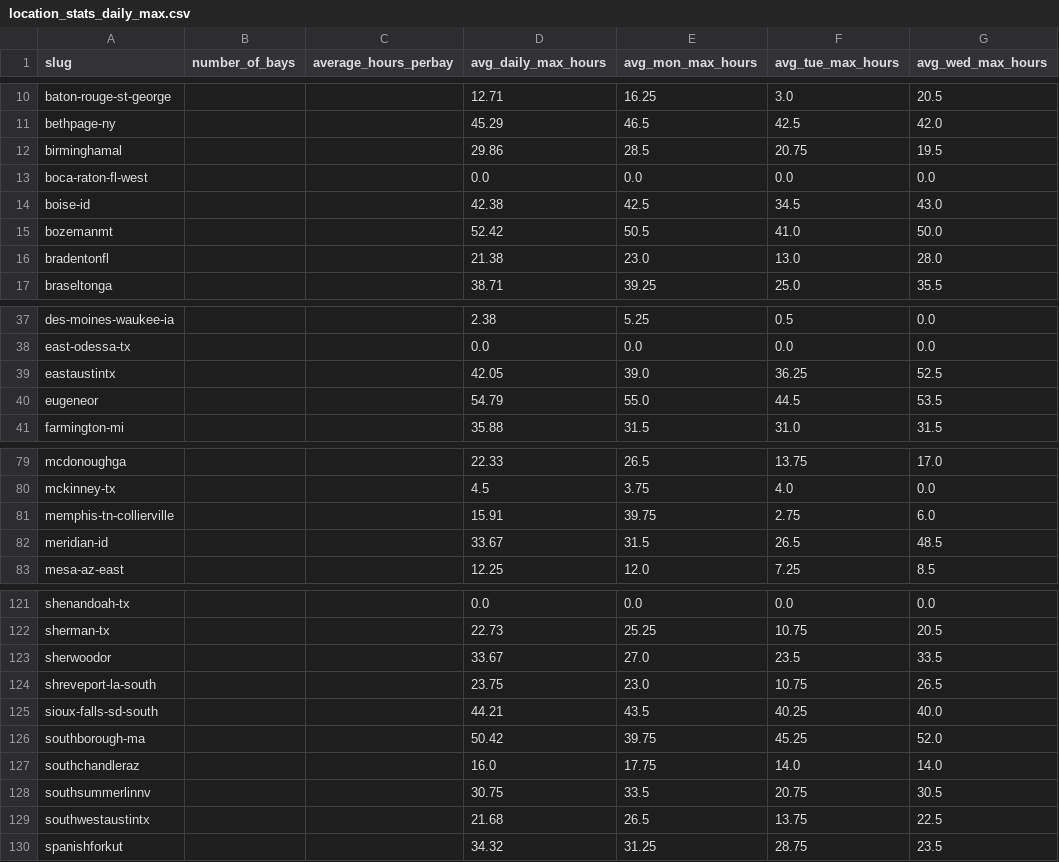
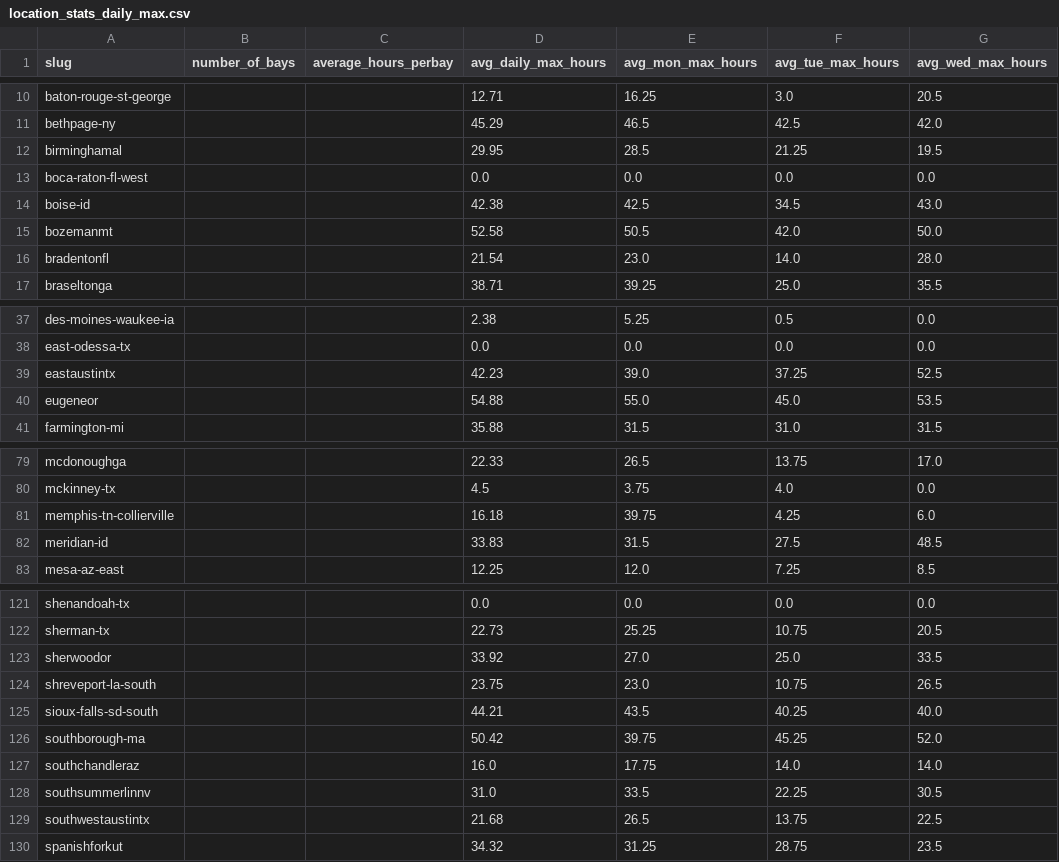
Before and after one commit to jwclark94/backninescrape, a CSV file: location_stats_daily_max.csv, drawn as a sheet; only a part is shown, gaps mark what is left out; the diff covers the shown part only; the diff names each change by its address in the sheet, - before the commit and + after, or states it on an @@ line.

```diff
--- a/location_stats_daily_max.csv
+++ b/location_stats_daily_max.csv
-D12 (avg_daily_max_hours): 29.86
+D12 (avg_daily_max_hours): 29.95
-F12 (avg_tue_max_hours): 20.75
+F12 (avg_tue_max_hours): 21.25
-D15 (avg_daily_max_hours): 52.42
+D15 (avg_daily_max_hours): 52.58
-F15 (avg_tue_max_hours): 41.0
+F15 (avg_tue_max_hours): 42.0
-D16 (avg_daily_max_hours): 21.38
+D16 (avg_daily_max_hours): 21.54
-F16 (avg_tue_max_hours): 13.0
+F16 (avg_tue_max_hours): 14.0
-D39 (avg_daily_max_hours): 42.05
+D39 (avg_daily_max_hours): 42.23
-F39 (avg_tue_max_hours): 36.25
+F39 (avg_tue_max_hours): 37.25
-D40 (avg_daily_max_hours): 54.79
+D40 (avg_daily_max_hours): 54.88
-F40 (avg_tue_max_hours): 44.5
+F40 (avg_tue_max_hours): 45.0
-D81 (avg_daily_max_hours): 15.91
+D81 (avg_daily_max_hours): 16.18
-F81 (avg_tue_max_hours): 2.75
+F81 (avg_tue_max_hours): 4.25
-D82 (avg_daily_max_hours): 33.67
+D82 (avg_daily_max_hours): 33.83
-F82 (avg_tue_max_hours): 26.5
+F82 (avg_tue_max_hours): 27.5
-D123 (avg_daily_max_hours): 33.67
+D123 (avg_daily_max_hours): 33.92
-F123 (avg_tue_max_hours): 23.5
+F123 (avg_tue_max_hours): 25.0
-D128 (avg_daily_max_hours): 30.75
+D128 (avg_daily_max_hours): 31.0
-F128 (avg_tue_max_hours): 20.75
+F128 (avg_tue_max_hours): 22.25
```
Also changed, not shown: 20 edited cells elsewhere in this file, booked_hours_daily_max.csv.
